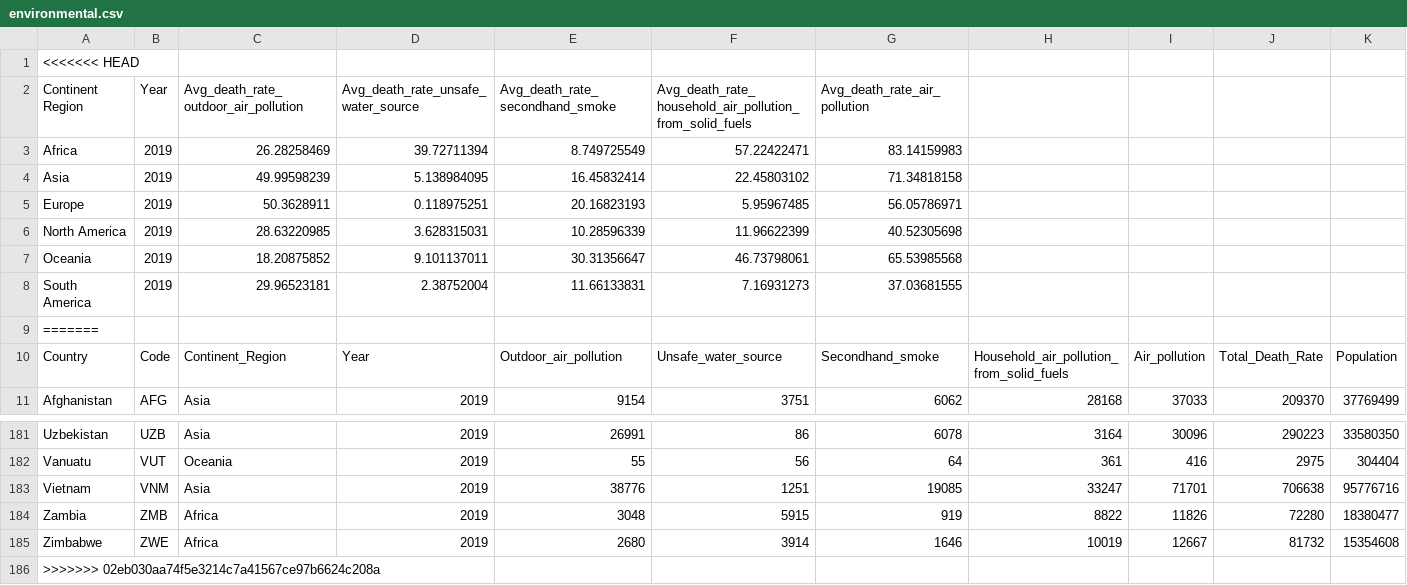
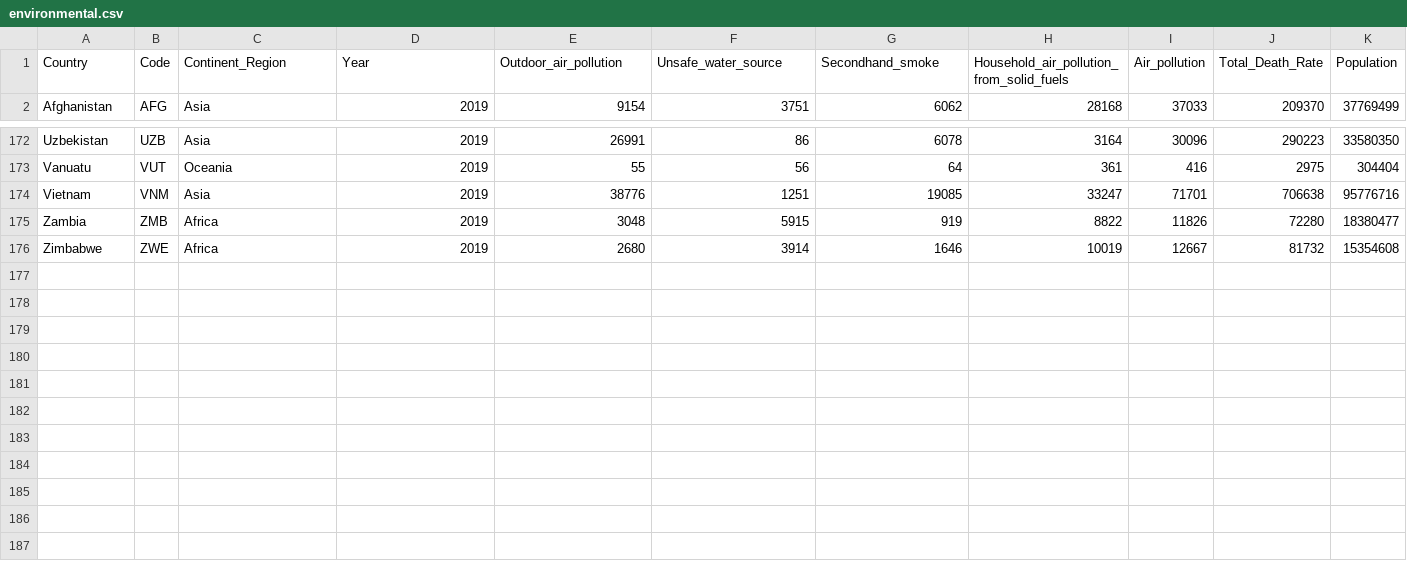
Before and after one commit to kaiyun94/FIT3179-Assignment-2, a CSV file: data/environmental.csv, drawn as a sheet; only a part is shown, gaps mark what is left out; rows hold the shown columns only; the diff names each change by its address in the sheet, - before the commit and + after, or states it on an @@ line.

```diff
--- a/data/environmental.csv
+++ b/data/environmental.csv
-row 1: <<<<<<< HEAD
-row 2: Continent Region | Year | Avg_death_rate_outdoor_air_pollution | Avg_death_rate_unsafe_water_source | Avg_death_rate_secondhand_smoke | Avg_death_rate_household_air_pollution_from_solid_fuels | Avg_death_rate_air_pollution
-row 3: Africa | 2019 | 26.28258469 | 39.72711394 | 8.749725549 | 57.22422471 | 83.14159983
-row 4: Asia | 2019 | 49.99598239 | 5.138984095 | 16.45832414 | 22.45803102 | 71.34818158
-row 5: Europe | 2019 | 50.3628911 | 0.118975251 | 20.16823193 | 5.95967485 | 56.05786971
-row 6: North America | 2019 | 28.63220985 | 3.628315031 | 10.28596339 | 11.96622399 | 40.52305698
-row 7: Oceania | 2019 | 18.20875852 | 9.101137011 | 30.31356647 | 46.73798061 | 65.53985568
-row 8: South America | 2019 | 29.96523181 | 2.38752004 | 11.66133831 | 7.16931273 | 37.03681555
-row 9: =======
-row 186: >>>>>>> 02eb030aa74f5e3214c7a41567ce97b6624c208a
```
Also changed, not shown: 2 other files.
